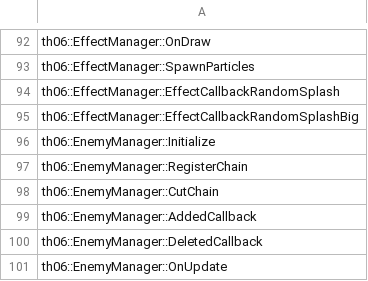
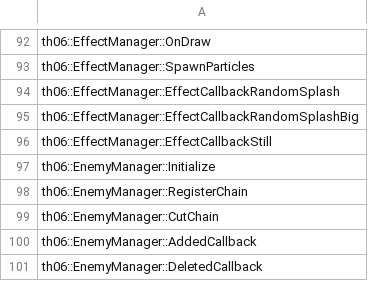
Before and after one commit to happyhavoc/th06, a CSV file: config/implemented.csv, drawn as a sheet; only a part is shown, gaps mark what is left out; the shorter side is filled out with more unchanged rows.

Commit message:
Implement EffectManager::EffectCallbackStill

```diff
--- a/config/implemented.csv
+++ b/config/implemented.csv
@@ -95,2 +95,3 @@ th06::EffectManager::EffectCallbackRandomSplash
 th06::EffectManager::EffectCallbackRandomSplashBig
+th06::EffectManager::EffectCallbackStill
 th06::EnemyManager::Initialize
```
Also changed, not shown: config/stubbed.csv, 1 other file.
